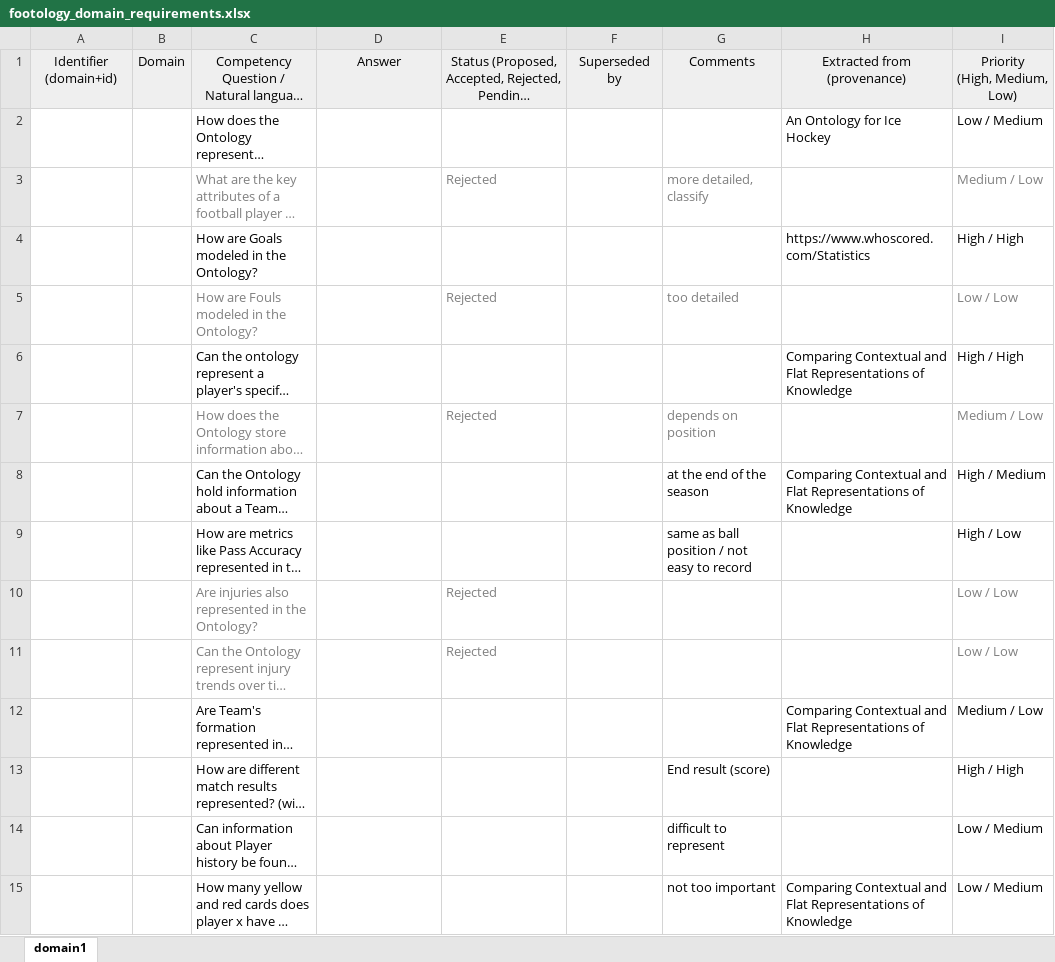
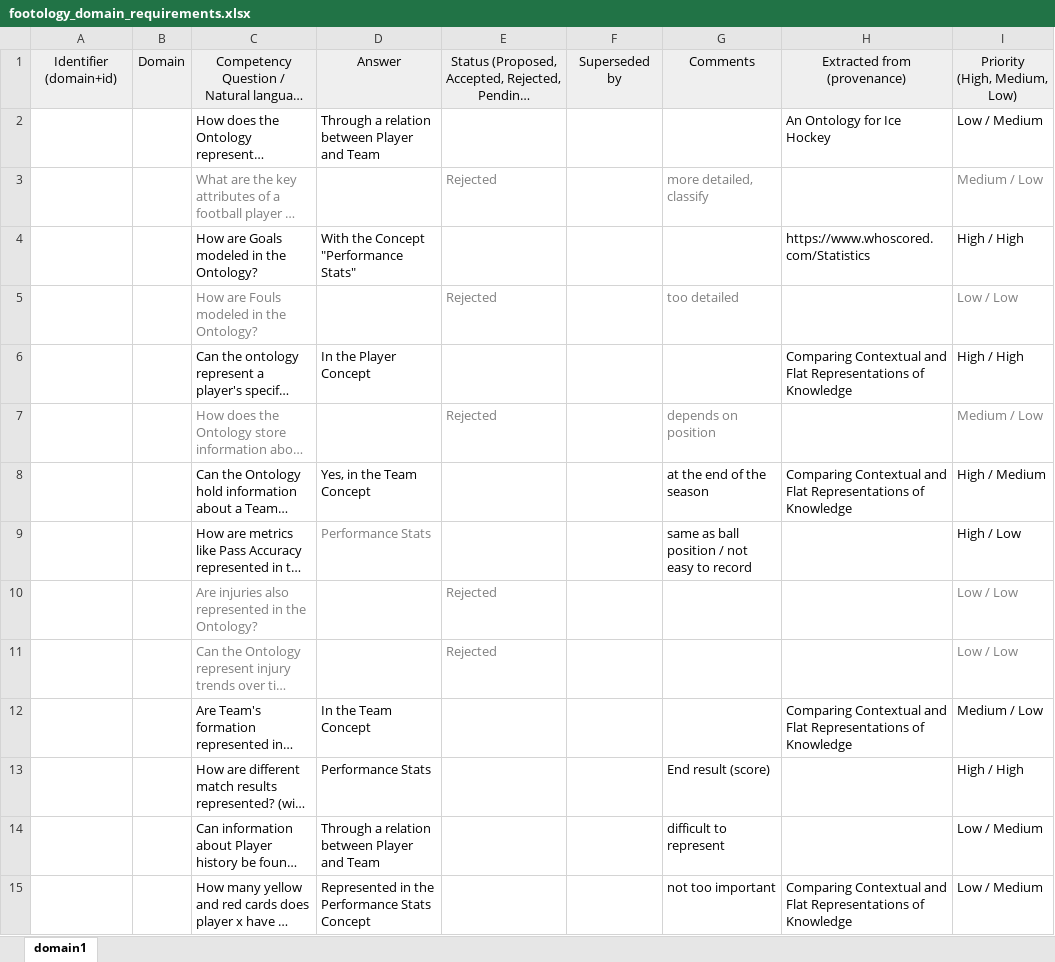
Before and after one commit to arditb1997/footology, an Excel workbook: footology_domain_requirements.xlsx, sheet domain1, drawn as a sheet; only a part is shown; long unchanged cells end in …; values as stored, in another font and other column widths than the file's, no borders; the diff covers the shown part only; the diff names each change by its address in the sheet, - before the commit and + after, or states it on an @@ line.

Commit message:
Add files via upload

```diff
--- a/footology_domain_requirements.xlsx (sheet domain1)
+++ b/footology_domain_requirements.xlsx (sheet domain1)
-D2: (empty)
+D2: Through a relation between Player and Team
-D4: (empty)
+D4: With the Concept "Performance Stats"
-D6: (empty)
+D6: In the Player Concept
-D8: (empty)
+D8: Yes, in the Team Concept
-D9: (empty)
+D9: Performance Stats
-D12: (empty)
+D12: In the Team Concept
-D13: (empty)
+D13: Performance Stats
-D14: (empty)
+D14: Through a relation between Player and Team
-D15: (empty)
+D15: Represented in the Performance Stats Concept
```
Also changed, not shown: 11 edited cells elsewhere in this sheet.
